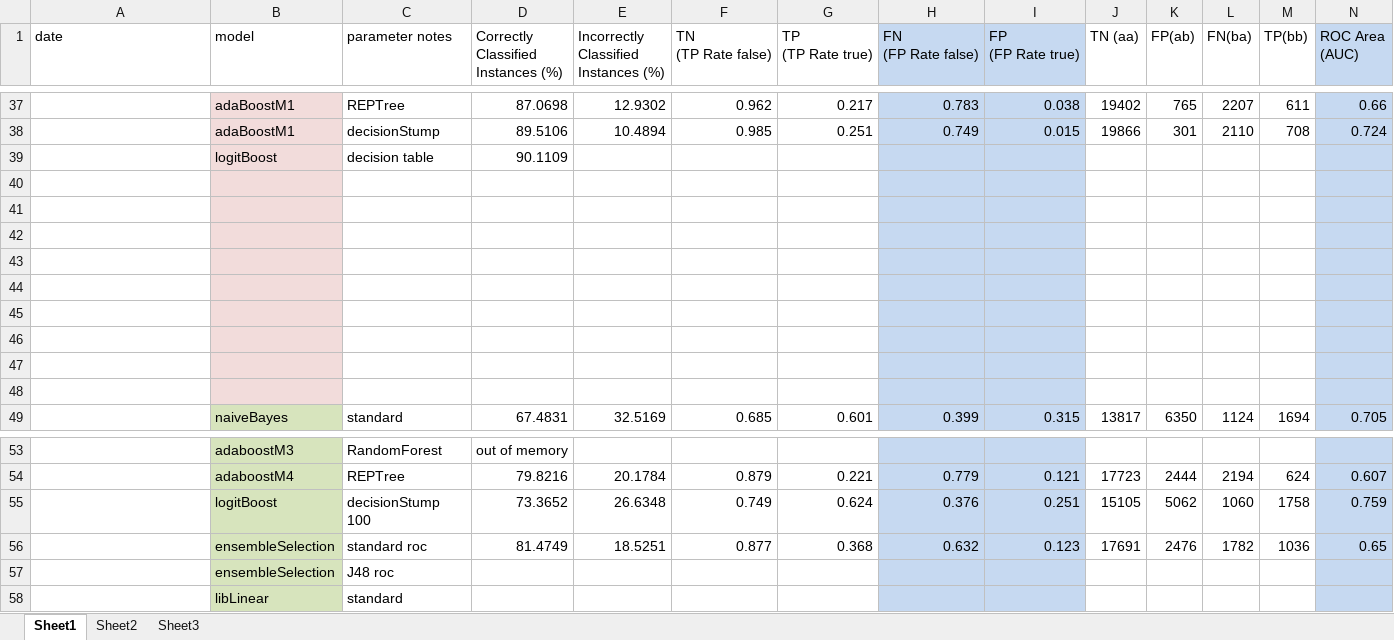
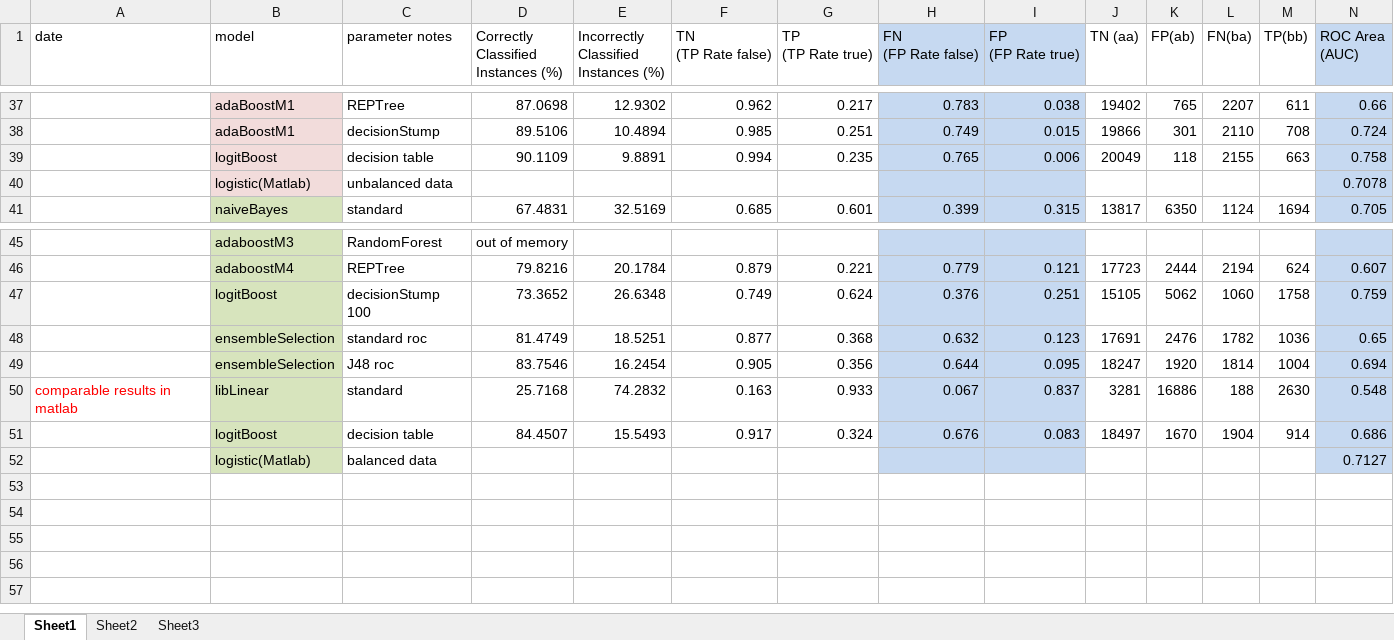
Before and after one commit to studanshu/cs229-finalproject-aar-fall2012, an Excel workbook: Model_Output_Summary.xlsx, sheet Sheet1, drawn as a sheet; only a part is shown, gaps mark what is left out; values as stored, in another font and other column widths than the file's, no borders; charts and pictures not drawn; removed rows and columns are numbered as before the commit, all else as after; rows hold the shown columns only; the diff names each change by its address in the sheet, - before the commit and + after, or states it on an @@ line.

```diff
--- a/Model_Output_Summary.xlsx (sheet Sheet1)
+++ b/Model_Output_Summary.xlsx (sheet Sheet1)
-row 39:  | logitBoost | decision table | 90.1109
-row 39: (empty)
+row 39:  | logitBoost | decision table | 90.1109 | 9.8891 | 0.994 | 0.235 | 0.765 | 0.006 | 20049 | 118 | 2155 | 663 | 0.758
-row 40: (empty)
+row 40:  | logistic(Matlab) | unbalanced data |  |  |  |  |  |  |  |  |  |  | 0.7078
-row 42: (empty)
-row 43: (empty)
-row 44: (empty)
-row 45: (empty)
-row 46: (empty)
-row 47: (empty)
-row 48: (empty)
-row 57:  | ensembleSelection | J48 roc
-row 58:  | libLinear | standard
+row 49:  | ensembleSelection | J48 roc | 83.7546 | 16.2454 | 0.905 | 0.356 | 0.644 | 0.095 | 18247 | 1920 | 1814 | 1004 | 0.694
+row 50: comparable results in matlab | libLinear | standard | 25.7168 | 74.2832 | 0.163 | 0.933 | 0.067 | 0.837 | 3281 | 16886 | 188 | 2630 | 0.548
+row 51:  | logitBoost | decision table | 84.4507 | 15.5493 | 0.917 | 0.324 | 0.676 | 0.083 | 18497 | 1670 | 1904 | 914 | 0.686
+row 52:  | logistic(Matlab) | balanced data |  |  |  |  |  |  |  |  |  |  | 0.7127
```
Also changed, not shown: sheet Sheet2, formulas that keep their value, charts or pictures.
